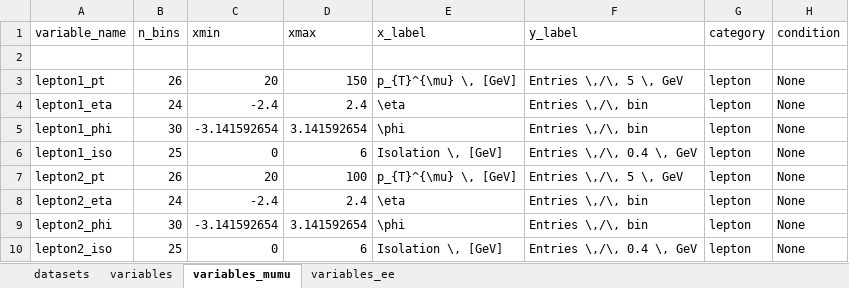
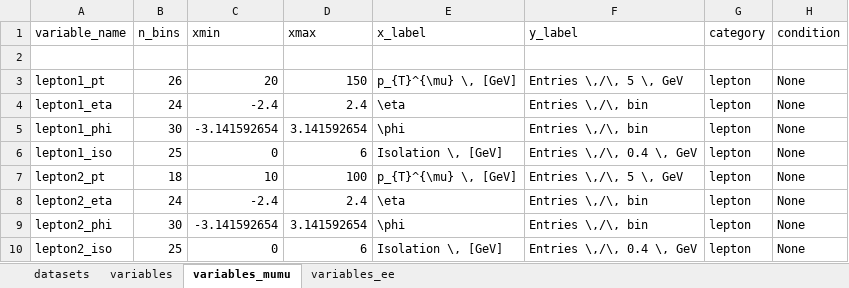
Before and after one commit to NWUHEP/analysis-tools, an Excel workbook: data/plotting_lut.xlsx, sheet variables_mumu, drawn as a sheet; only a part is shown; values as stored, in another font and other column widths than the file's, no borders; the diff names each change by its address in the sheet, - before the commit and + after, or states it on an @@ line.

```diff
--- a/data/plotting_lut.xlsx (sheet variables_mumu)
+++ b/data/plotting_lut.xlsx (sheet variables_mumu)
-B7 (n_bins): 26
+B7 (n_bins): 18
-C7 (xmin): 20
+C7 (xmin): 10
```
Also changed, not shown: 9 other files.
